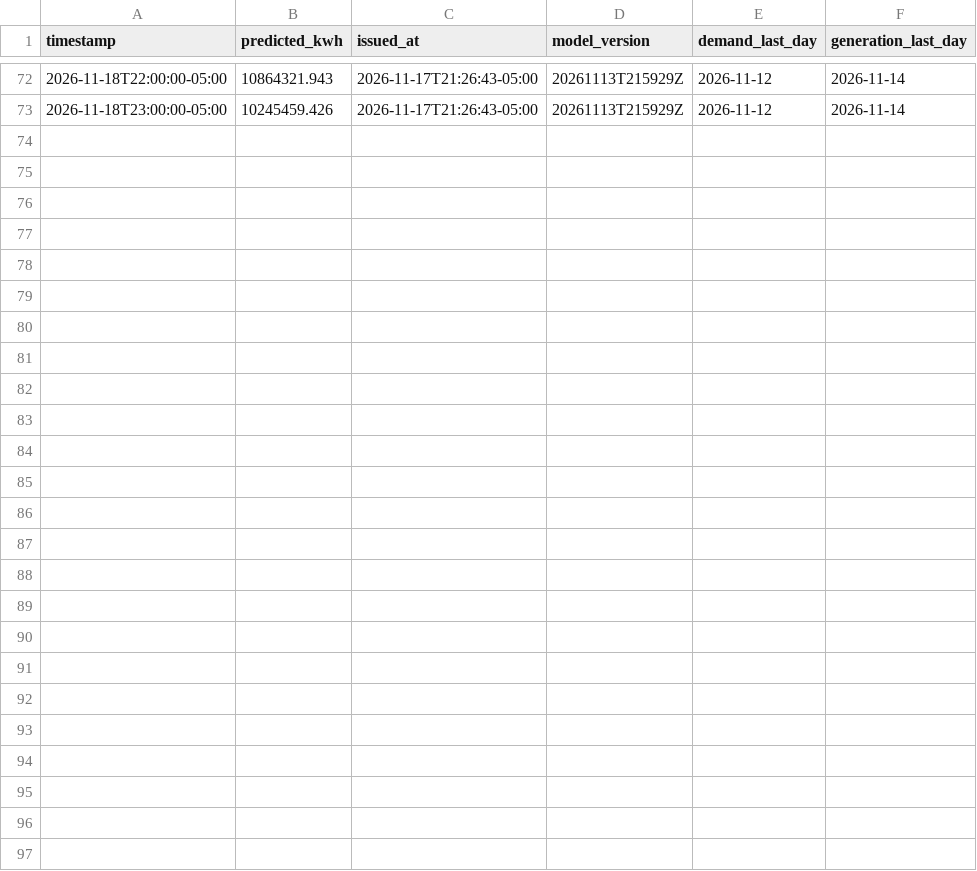
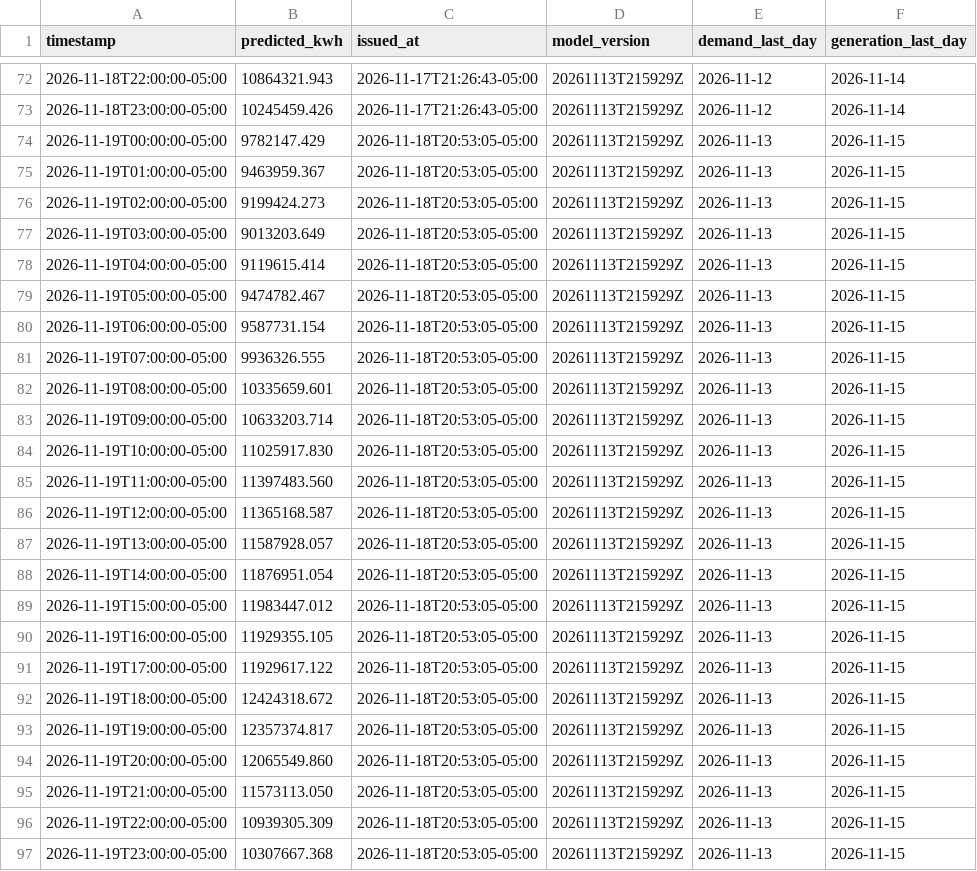
Before and after one commit to hoseStr/energuia, a CSV file: data/predictions/2026.csv, drawn as a sheet; only a part is shown, gaps mark what is left out; the diff names each change by its address in the sheet, - before the commit and + after, or states it on an @@ line.

```diff
--- a/data/predictions/2026.csv
+++ b/data/predictions/2026.csv
+row 74: 2026-11-19T00:00:00-05:00 | 9782147.429 | 2026-11-18T20:53:05-05:00 | 20261113T215929Z | 2026-11-13 | 2026-11-15
+row 75: 2026-11-19T01:00:00-05:00 | 9463959.367 | 2026-11-18T20:53:05-05:00 | 20261113T215929Z | 2026-11-13 | 2026-11-15
+row 76: 2026-11-19T02:00:00-05:00 | 9199424.273 | 2026-11-18T20:53:05-05:00 | 20261113T215929Z | 2026-11-13 | 2026-11-15
+row 77: 2026-11-19T03:00:00-05:00 | 9013203.649 | 2026-11-18T20:53:05-05:00 | 20261113T215929Z | 2026-11-13 | 2026-11-15
+row 78: 2026-11-19T04:00:00-05:00 | 9119615.414 | 2026-11-18T20:53:05-05:00 | 20261113T215929Z | 2026-11-13 | 2026-11-15
+row 79: 2026-11-19T05:00:00-05:00 | 9474782.467 | 2026-11-18T20:53:05-05:00 | 20261113T215929Z | 2026-11-13 | 2026-11-15
+row 80: 2026-11-19T06:00:00-05:00 | 9587731.154 | 2026-11-18T20:53:05-05:00 | 20261113T215929Z | 2026-11-13 | 2026-11-15
+row 81: 2026-11-19T07:00:00-05:00 | 9936326.555 | 2026-11-18T20:53:05-05:00 | 20261113T215929Z | 2026-11-13 | 2026-11-15
+row 82: 2026-11-19T08:00:00-05:00 | 10335659.601 | 2026-11-18T20:53:05-05:00 | 20261113T215929Z | 2026-11-13 | 2026-11-15
+row 83: 2026-11-19T09:00:00-05:00 | 10633203.714 | 2026-11-18T20:53:05-05:00 | 20261113T215929Z | 2026-11-13 | 2026-11-15
+row 84: 2026-11-19T10:00:00-05:00 | 11025917.830 | 2026-11-18T20:53:05-05:00 | 20261113T215929Z | 2026-11-13 | 2026-11-15
+row 85: 2026-11-19T11:00:00-05:00 | 11397483.560 | 2026-11-18T20:53:05-05:00 | 20261113T215929Z | 2026-11-13 | 2026-11-15
+row 86: 2026-11-19T12:00:00-05:00 | 11365168.587 | 2026-11-18T20:53:05-05:00 | 20261113T215929Z | 2026-11-13 | 2026-11-15
+row 87: 2026-11-19T13:00:00-05:00 | 11587928.057 | 2026-11-18T20:53:05-05:00 | 20261113T215929Z | 2026-11-13 | 2026-11-15
+row 88: 2026-11-19T14:00:00-05:00 | 11876951.054 | 2026-11-18T20:53:05-05:00 | 20261113T215929Z | 2026-11-13 | 2026-11-15
+row 89: 2026-11-19T15:00:00-05:00 | 11983447.012 | 2026-11-18T20:53:05-05:00 | 20261113T215929Z | 2026-11-13 | 2026-11-15
+row 90: 2026-11-19T16:00:00-05:00 | 11929355.105 | 2026-11-18T20:53:05-05:00 | 20261113T215929Z | 2026-11-13 | 2026-11-15
+row 91: 2026-11-19T17:00:00-05:00 | 11929617.122 | 2026-11-18T20:53:05-05:00 | 20261113T215929Z | 2026-11-13 | 2026-11-15
+row 92: 2026-11-19T18:00:00-05:00 | 12424318.672 | 2026-11-18T20:53:05-05:00 | 20261113T215929Z | 2026-11-13 | 2026-11-15
+row 93: 2026-11-19T19:00:00-05:00 | 12357374.817 | 2026-11-18T20:53:05-05:00 | 20261113T215929Z | 2026-11-13 | 2026-11-15
+row 94: 2026-11-19T20:00:00-05:00 | 12065549.860 | 2026-11-18T20:53:05-05:00 | 20261113T215929Z | 2026-11-13 | 2026-11-15
+row 95: 2026-11-19T21:00:00-05:00 | 11573113.050 | 2026-11-18T20:53:05-05:00 | 20261113T215929Z | 2026-11-13 | 2026-11-15
+row 96: 2026-11-19T22:00:00-05:00 | 10939305.309 | 2026-11-18T20:53:05-05:00 | 20261113T215929Z | 2026-11-13 | 2026-11-15
+row 97: 2026-11-19T23:00:00-05:00 | 10307667.368 | 2026-11-18T20:53:05-05:00 | 20261113T215929Z | 2026-11-13 | 2026-11-15
```
Also changed, not shown: 4 other files.
